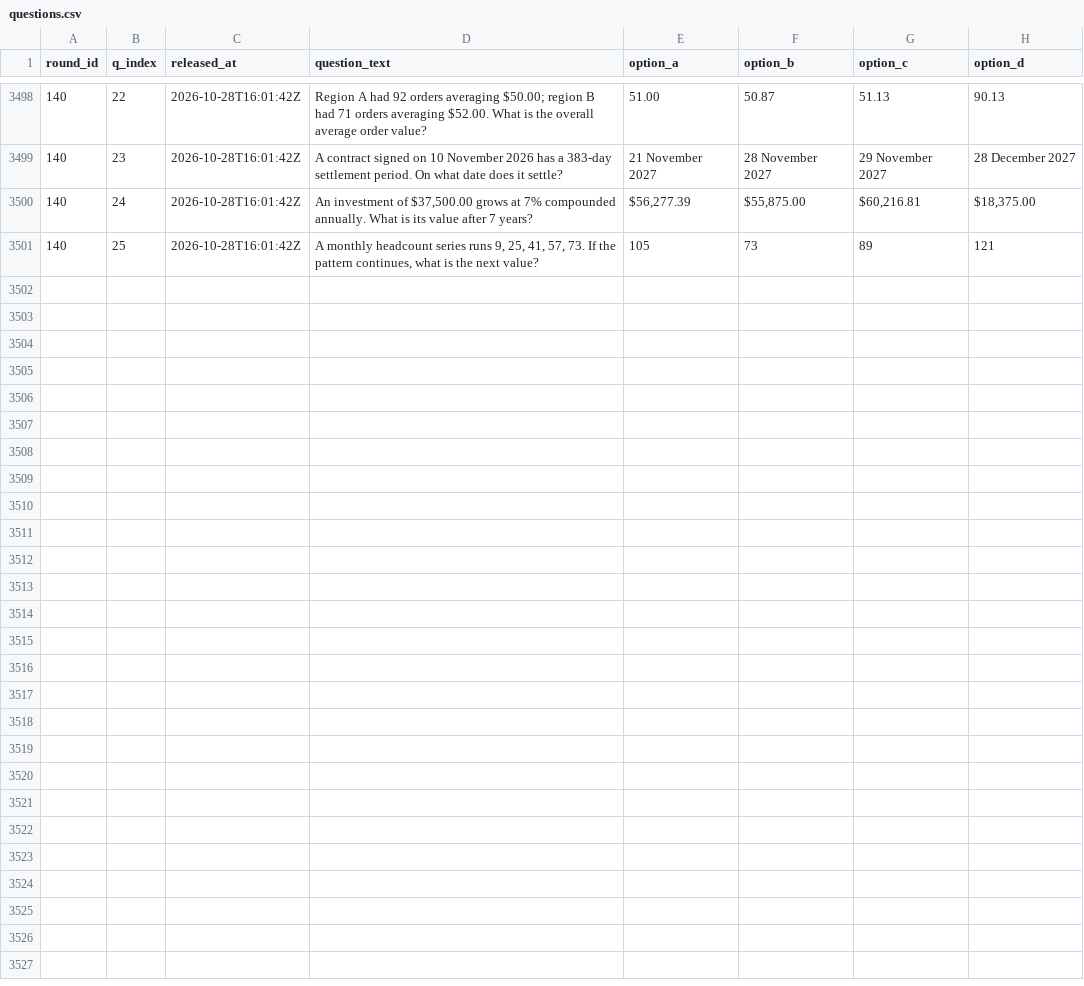
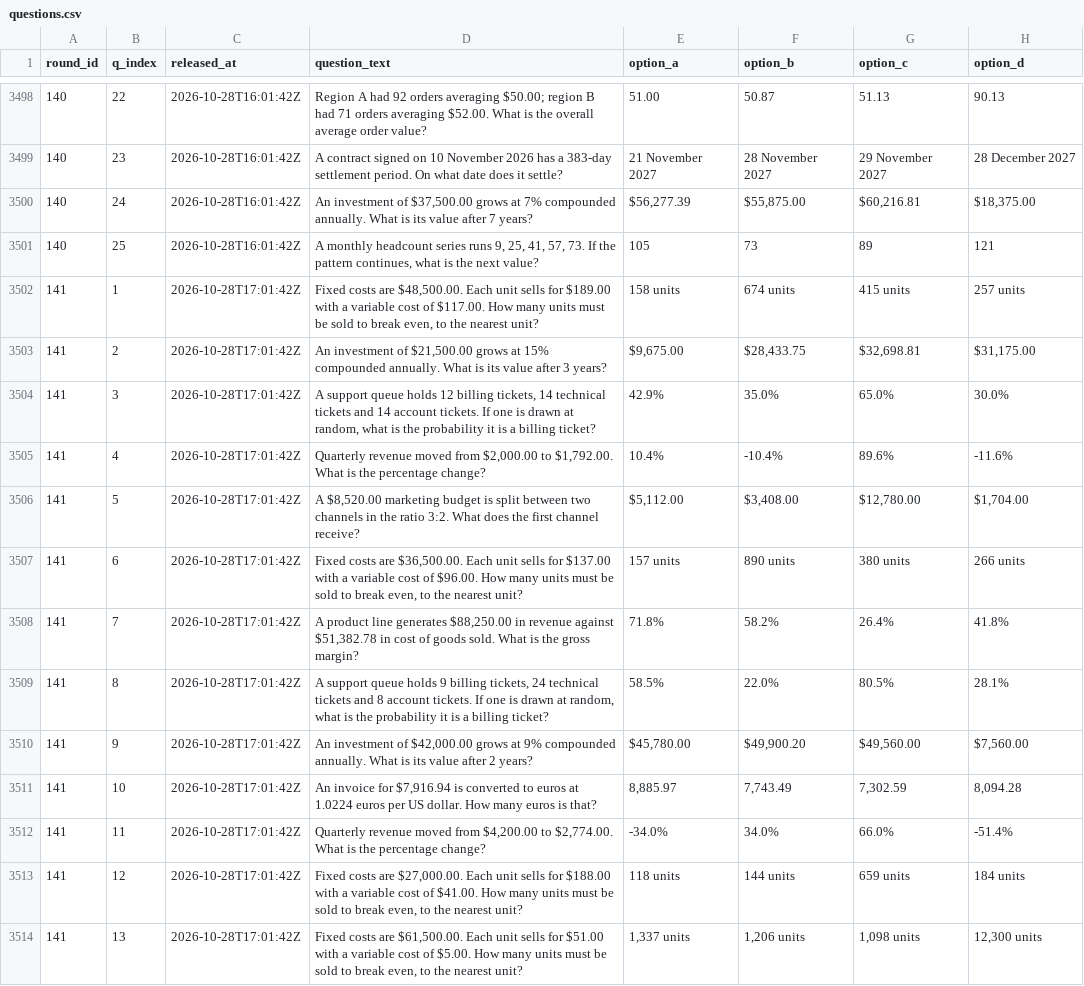
Before and after one commit to FaisalXL/dso429-hourly-quiz-2, a CSV file: questions.csv, drawn as a sheet; only a part is shown, gaps mark what is left out; the diff covers the shown part only; the diff names each change by its address in the sheet, - before the commit and + after, or states it on an @@ line.

Commit message:
Release: 2026-10-28T17:01Z

```diff
--- a/questions.csv
+++ b/questions.csv
+row 3502: 141 | 1 | 2026-10-28T17:01:42Z | Fixed costs are $48,500.00. Each unit sells for $189.00 with a variable cost of $117.00. How many units must be sold to break even, to the nearest unit? | 158 units | 674 units | 415 units | 257 units
+row 3503: 141 | 2 | 2026-10-28T17:01:42Z | An investment of $21,500.00 grows at 15% compounded annually. What is its value after 3 years? | $9,675.00 | $28,433.75 | $32,698.81 | $31,175.00
+row 3504: 141 | 3 | 2026-10-28T17:01:42Z | A support queue holds 12 billing tickets, 14 technical tickets and 14 account tickets. If one is drawn at random, what is the probability it is a billing ticket? | 42.9% | 35.0% | 65.0% | 30.0%
+row 3505: 141 | 4 | 2026-10-28T17:01:42Z | Quarterly revenue moved from $2,000.00 to $1,792.00. What is the percentage change? | 10.4% | -10.4% | 89.6% | -11.6%
+row 3506: 141 | 5 | 2026-10-28T17:01:42Z | A $8,520.00 marketing budget is split between two channels in the ratio 3:2. What does the first channel receive? | $5,112.00 | $3,408.00 | $12,780.00 | $1,704.00
+row 3507: 141 | 6 | 2026-10-28T17:01:42Z | Fixed costs are $36,500.00. Each unit sells for $137.00 with a variable cost of $96.00. How many units must be sold to break even, to the nearest unit? | 157 units | 890 units | 380 units | 266 units
+row 3508: 141 | 7 | 2026-10-28T17:01:42Z | A product line generates $88,250.00 in revenue against $51,382.78 in cost of goods sold. What is the gross margin? | 71.8% | 58.2% | 26.4% | 41.8%
+row 3509: 141 | 8 | 2026-10-28T17:01:42Z | A support queue holds 9 billing tickets, 24 technical tickets and 8 account tickets. If one is drawn at random, what is the probability it is a billing ticket? | 58.5% | 22.0% | 80.5% | 28.1%
+row 3510: 141 | 9 | 2026-10-28T17:01:42Z | An investment of $42,000.00 grows at 9% compounded annually. What is its value after 2 years? | $45,780.00 | $49,900.20 | $49,560.00 | $7,560.00
+row 3511: 141 | 10 | 2026-10-28T17:01:42Z | An invoice for $7,916.94 is converted to euros at 1.0224 euros per US dollar. How many euros is that? | 8,885.97 | 7,743.49 | 7,302.59 | 8,094.28
+row 3512: 141 | 11 | 2026-10-28T17:01:42Z | Quarterly revenue moved from $4,200.00 to $2,774.00. What is the percentage change? | -34.0% | 34.0% | 66.0% | -51.4%
+row 3513: 141 | 12 | 2026-10-28T17:01:42Z | Fixed costs are $27,000.00. Each unit sells for $188.00 with a variable cost of $41.00. How many units must be sold to break even, to the nearest unit? | 118 units | 144 units | 659 units | 184 units
+row 3514: 141 | 13 | 2026-10-28T17:01:42Z | Fixed costs are $61,500.00. Each unit sells for $51.00 with a variable cost of $5.00. How many units must be sold to break even, to the nearest unit? | 1,337 units | 1,206 units | 1,098 units | 12,300 units
```
Also changed, not shown: 12 added rows elsewhere in this file.
